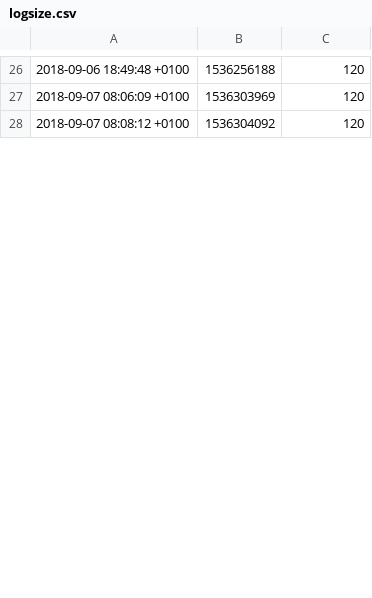
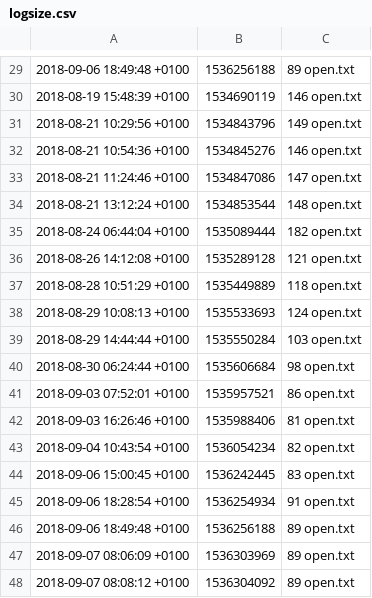
Before and after one commit to joereddington/todo.txt, a CSV file: charts/logsize.csv, drawn as a sheet; only a part is shown, gaps mark what is left out; the diff covers the shown part only.

```diff
--- a/charts/logsize.csv
+++ b/charts/logsize.csv
@@ -26,3 +29,20 @@
-2018-09-06 18:49:48 +0100, 1536256188, 120
-2018-09-07 08:06:09 +0100, 1536303969, 120
-2018-09-07 08:08:12 +0100, 1536304092, 120
+2018-09-06 18:49:48 +0100, 1536256188, 89 open.txt
+2018-08-19 15:48:39 +0100, 1534690119, 146 open.txt
+2018-08-21 10:29:56 +0100, 1534843796, 149 open.txt
+2018-08-21 10:54:36 +0100, 1534845276, 146 open.txt
+2018-08-21 11:24:46 +0100, 1534847086, 147 open.txt
+2018-08-21 13:12:24 +0100, 1534853544, 148 open.txt
+2018-08-24 06:44:04 +0100, 1535089444, 182 open.txt
+2018-08-26 14:12:08 +0100, 1535289128, 121 open.txt
+2018-08-28 10:51:29 +0100, 1535449889, 118 open.txt
+2018-08-29 10:08:13 +0100, 1535533693, 124 open.txt
+2018-08-29 14:44:44 +0100, 1535550284, 103 open.txt
+2018-08-30 06:24:44 +0100, 1535606684, 98 open.txt
+2018-09-03 07:52:01 +0100, 1535957521, 86 open.txt
+2018-09-03 16:26:46 +0100, 1535988406, 81 open.txt
+2018-09-04 10:43:54 +0100, 1536054234, 82 open.txt
+2018-09-06 15:00:45 +0100, 1536242445, 83 open.txt
+2018-09-06 18:28:54 +0100, 1536254934, 91 open.txt
+2018-09-06 18:49:48 +0100, 1536256188, 89 open.txt
+2018-09-07 08:06:09 +0100, 1536303969, 89 open.txt
+2018-09-07 08:08:12 +0100, 1536304092, 89 open.txt
```
Also changed, not shown: 12 added rows and 29 edited cells elsewhere in this file.
